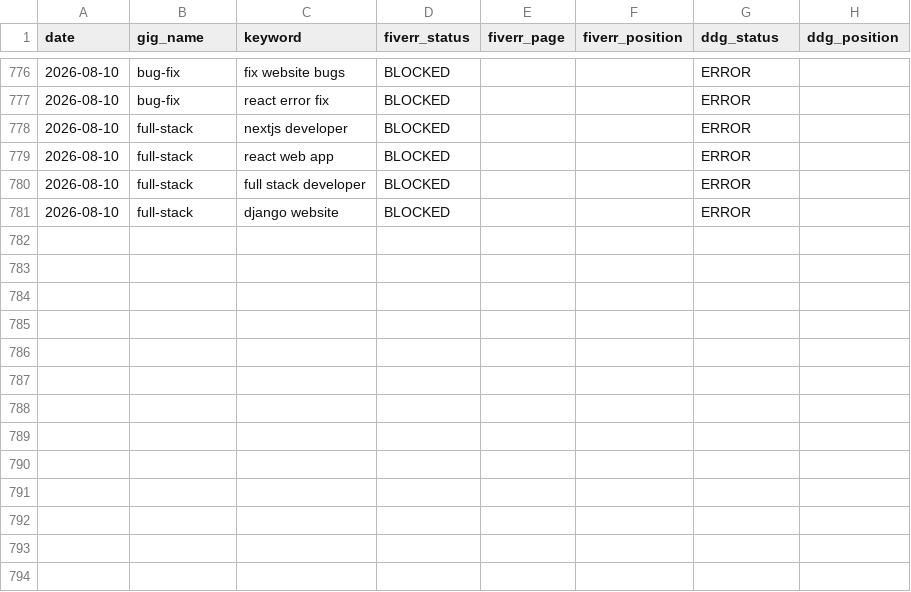
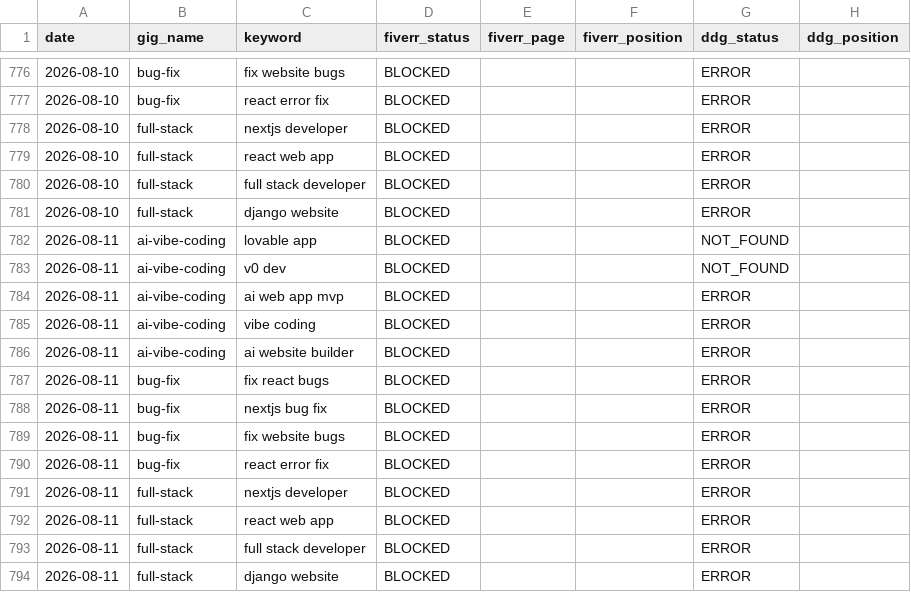
Before and after one commit to AnasKhalid4/workflow-integration, a CSV file: data/rank_history.csv, drawn as a sheet; only a part is shown, gaps mark what is left out; the diff names each change by its address in the sheet, - before the commit and + after, or states it on an @@ line.

Commit message:
rank data 2026-08-11

```diff
--- a/data/rank_history.csv
+++ b/data/rank_history.csv
+row 782: 2026-08-11 | ai-vibe-coding | lovable app | BLOCKED |  |  | NOT_FOUND
+row 783: 2026-08-11 | ai-vibe-coding | v0 dev | BLOCKED |  |  | NOT_FOUND
+row 784: 2026-08-11 | ai-vibe-coding | ai web app mvp | BLOCKED |  |  | ERROR
+row 785: 2026-08-11 | ai-vibe-coding | vibe coding | BLOCKED |  |  | ERROR
+row 786: 2026-08-11 | ai-vibe-coding | ai website builder | BLOCKED |  |  | ERROR
+row 787: 2026-08-11 | bug-fix | fix react bugs | BLOCKED |  |  | ERROR
+row 788: 2026-08-11 | bug-fix | nextjs bug fix | BLOCKED |  |  | ERROR
+row 789: 2026-08-11 | bug-fix | fix website bugs | BLOCKED |  |  | ERROR
+row 790: 2026-08-11 | bug-fix | react error fix | BLOCKED |  |  | ERROR
+row 791: 2026-08-11 | full-stack | nextjs developer | BLOCKED |  |  | ERROR
+row 792: 2026-08-11 | full-stack | react web app | BLOCKED |  |  | ERROR
+row 793: 2026-08-11 | full-stack | full stack developer | BLOCKED |  |  | ERROR
+row 794: 2026-08-11 | full-stack | django website | BLOCKED |  |  | ERROR
```
Also changed, not shown: data/gig_health.csv.
